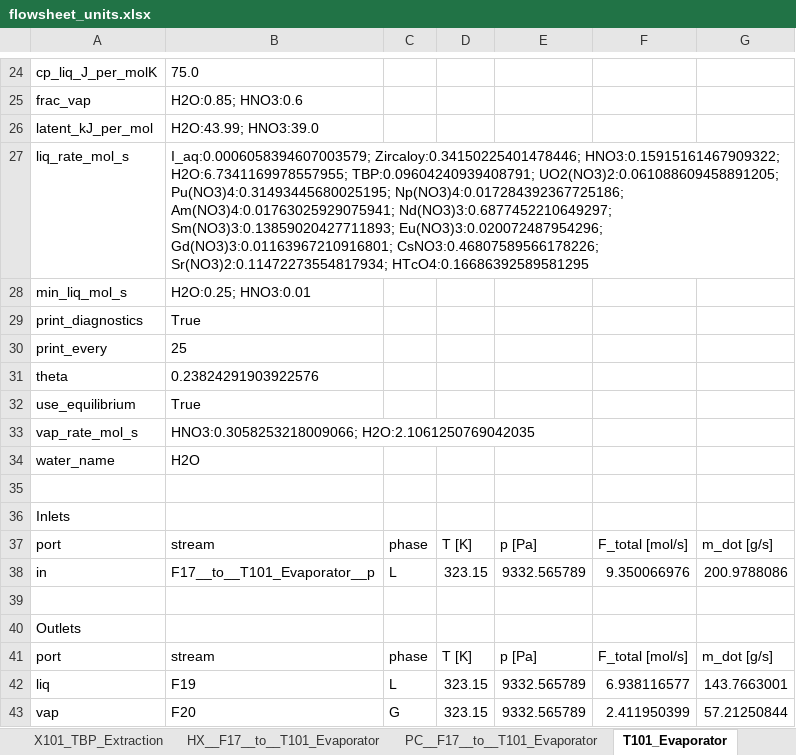
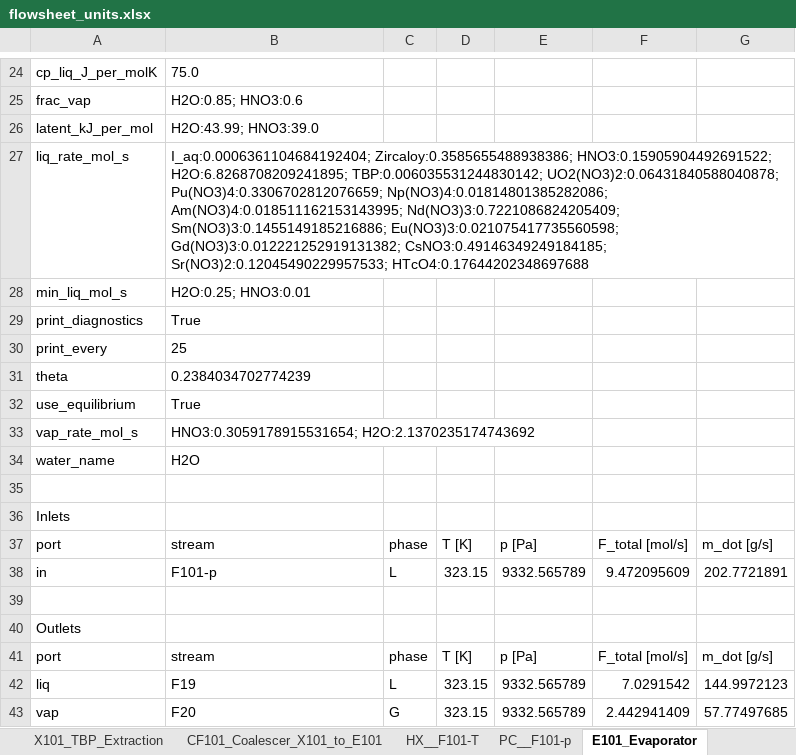
Before and after one commit to cweston112/Flowsheeting-FYD-project, an Excel workbook: flowsheet_units.xlsx, sheet E101_Evaporator, drawn as a sheet; only a part is shown, gaps mark what is left out; values as stored, in another font and other column widths than the file's, no borders; the diff covers the shown part only; the diff names each change by its address in the sheet, - before the commit and + after, or states it on an @@ line.

Commit message:
Finishing the flow sheet

```diff
--- a/flowsheet_units.xlsx (sheet E101_Evaporator)
+++ b/flowsheet_units.xlsx (sheet E101_Evaporator)
-sheet tab: HX__F17__to__T101_Evaporator
+sheet tab: HX__F101-T
-sheet tab: PC__F17__to__T101_Evaporator
+sheet tab: PC__F101-p
-sheet tab: T101_Evaporator
+sheet tab: E101_Evaporator
+sheet tab: CF101_Coalescer_X101_to_E101
-B27: I_aq:0.0006058394607003579; Zircaloy:0.34150225401478446; HNO3:0.15915161467909322; H2O:6.7341169978557955; TBP:0.09604240939408791; UO2(NO3)2:0.061088609458891205; Pu(NO3)4:0.31493445680025195; Np(NO3)4:0.017284392367725186; Am(NO3)4:0.01763025929075941; Nd(NO3)3:0.6877452210649297; Sm(NO3)3:0.13859020427711893; Eu(NO3)3:0.020072487954296; Gd(NO3)3:0.01163967210916801; CsNO3:0.46807589566178226; Sr(NO3)2:0.11472273554817934; HTcO4:0.16686392589581295
+B27: I_aq:0.0006361104684192404; Zircaloy:0.3585655488938386; HNO3:0.15905904492691522; H2O:6.8268708209241895; TBP:0.006035531244830142; UO2(NO3)2:0.06431840588040878; Pu(NO3)4:0.3306702812076659; Np(NO3)4:0.01814801385282086; Am(NO3)4:0.018511162153143995; Nd(NO3)3:0.7221086824205409; Sm(NO3)3:0.1455149185216886; Eu(NO3)3:0.021075417735560598; Gd(NO3)3:0.012221252919131382; CsNO3:0.49146349249184185; Sr(NO3)2:0.12045490229957533; HTcO4:0.17644202348697688
-B31: 0.23824291903922576
+B31: 0.2384034702774239
-B33: HNO3:0.3058253218009066; H2O:2.1061250769042035
+B33: HNO3:0.3059178915531654; H2O:2.1370235174743692
-B38: F17__to__T101_Evaporator__p
+B38: F101-p
-F38: 9.350066976
+F38: 9.472095609
-G38: 200.9788086
+G38: 202.7721891
-F42: 6.938116577
+F42: 7.0291542
-G42: 143.7663001
+G42: 144.9972123
-F43: 2.411950399
+F43: 2.442941409
-G43: 57.21250844
+G43: 57.77497685
```
Also changed, not shown: 7 edited cells elsewhere in this sheet, sheet PC__F102-p, sheet CF102_Coalescer_X102_to_E102, sheet V102_AcidSurge, sheet M102_AcidMixer, sheet HX__F102-T, sheet X102_AHA_Strip, 11 more sheets, other sheet tabs, stream_table.xlsx, 13 other files.
